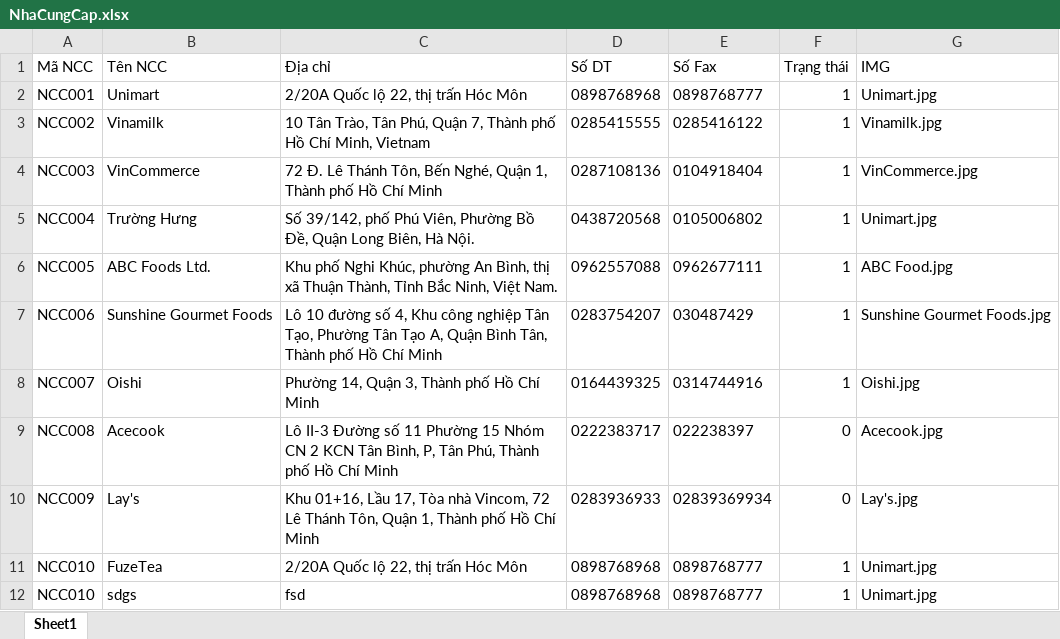
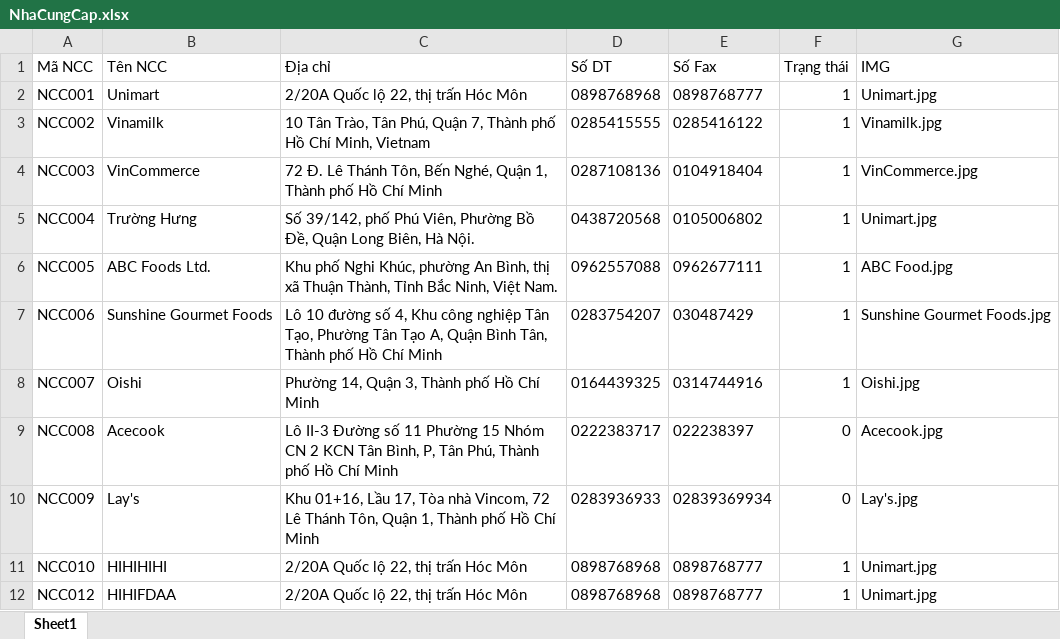
Before and after one commit to WizardSC/MiniMarket, an Excel workbook: GUI/resources/fileexcel/NhaCungCap.xlsx, sheet Sheet1, drawn as a sheet; values as stored, in another font and other column widths than the file's, no borders; the diff names each change by its address in the sheet, - before the commit and + after, or states it on an @@ line.

```diff
--- a/GUI/resources/fileexcel/NhaCungCap.xlsx (sheet Sheet1)
+++ b/GUI/resources/fileexcel/NhaCungCap.xlsx (sheet Sheet1)
-B11 (Tên NCC): FuzeTea
+B11 (Tên NCC): HIHIHIHI
-A12 (Mã NCC): NCC010
+A12 (Mã NCC): NCC012
-B12 (Tên NCC): sdgs
+B12 (Tên NCC): HIHIFDAA
-C12 (Địa chỉ): fsd
+C12 (Địa chỉ): 2/20A Quốc lộ 22, thị trấn Hóc Môn
```
Also changed, not shown: 1 other file.
